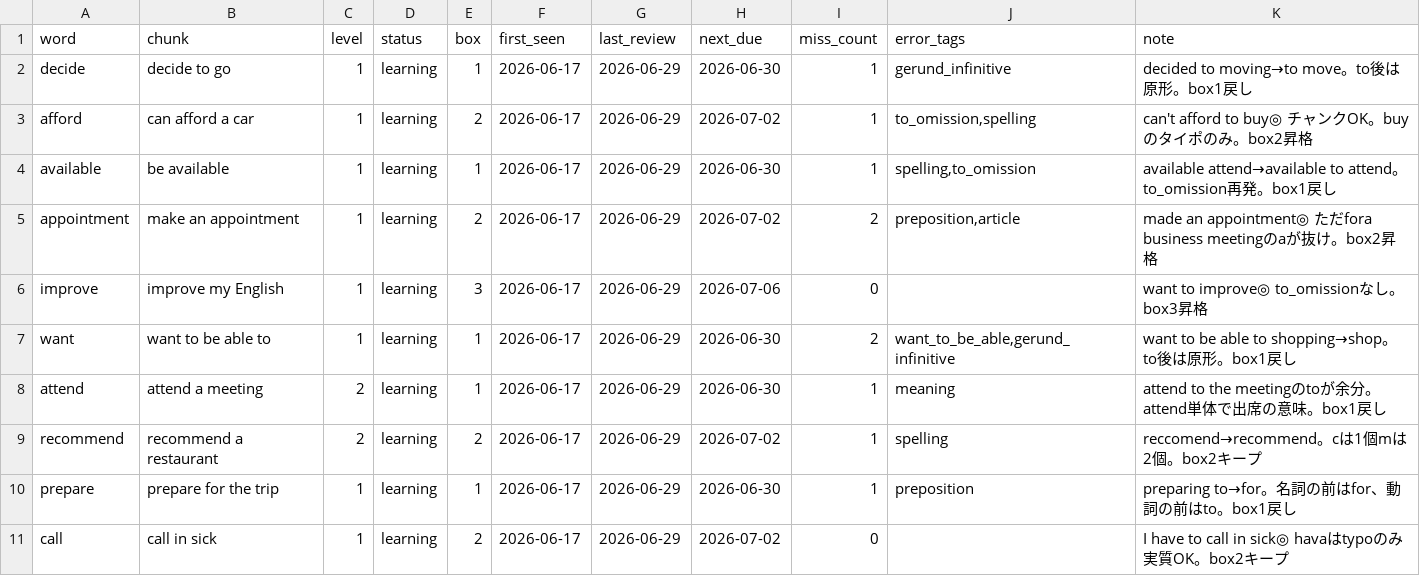
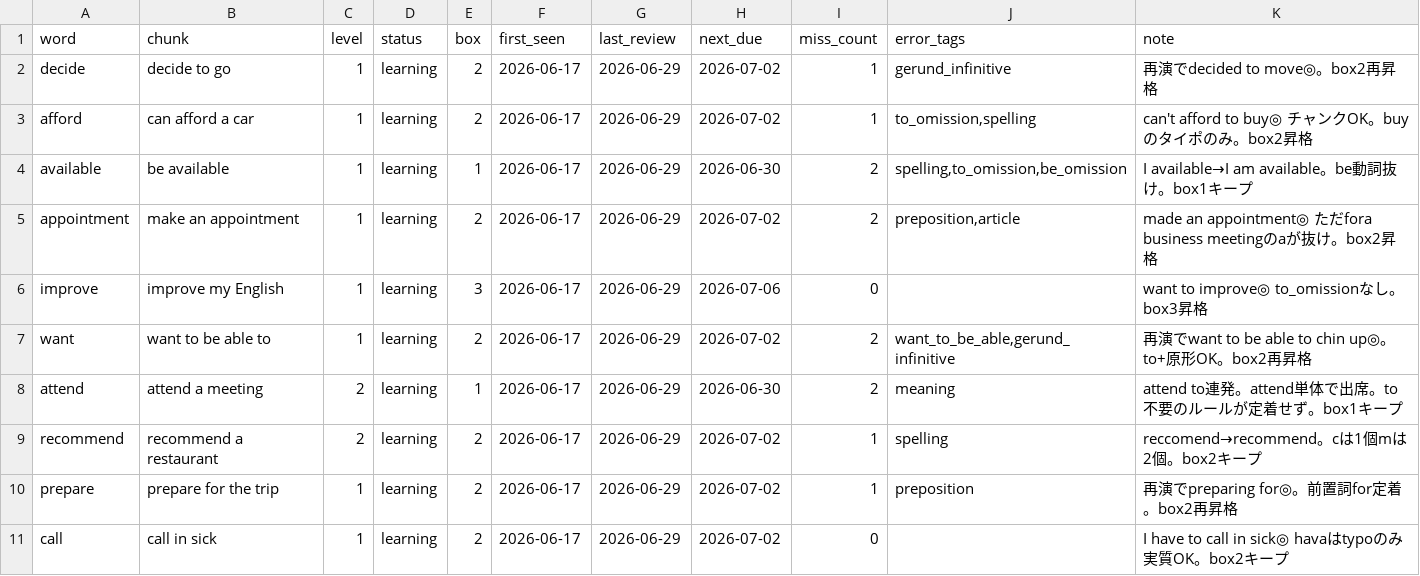
Before and after one commit to S4NOSUKE888/-, a CSV file: ledger.csv, drawn as a sheet.

```diff
--- a/ledger.csv
+++ b/ledger.csv
@@ -1,11 +1,11 @@
 word,chunk,level,status,box,first_seen,last_review,next_due,miss_count,error_tags,note
-decide,decide to go,1,learning,1,2026-06-17,2026-06-29,2026-06-30,1,"gerund_infinitive","decided to moving→to move。to後は原形。box1戻し"
+decide,decide to go,1,learning,2,2026-06-17,2026-06-29,2026-07-02,1,"gerund_infinitive","再演でdecided to move◎。box2再昇格"
 afford,can afford a car,1,learning,2,2026-06-17,2026-06-29,2026-07-02,1,"to_omission,spelling","can't afford to buy◎ チャンクOK。buyのタイポのみ。box2昇格"
-available,be available,1,learning,1,2026-06-17,2026-06-29,2026-06-30,1,"spelling,to_omission","available attend→available to attend。to_omission再発。box1戻し"
+available,be available,1,learning,1,2026-06-17,2026-06-29,2026-06-30,2,"spelling,to_omission,be_omission","I available→I am available。be動詞抜け。box1キープ"
 appointment,make an appointment,1,learning,2,2026-06-17,2026-06-29,2026-07-02,2,"preposition,article","made an appointment◎ ただfora business meetingのaが抜け。box2昇格"
 improve,improve my English,1,learning,3,2026-06-17,2026-06-29,2026-07-06,0,"","want to improve◎ to_omissionなし。box3昇格"
-want,want to be able to,1,learning,1,2026-06-17,2026-06-29,2026-06-30,2,"want_to_be_able,gerund_infinitive","want to be able to shopping→shop。to後は原形。box1戻し"
-attend,attend a meeting,2,learning,1,2026-06-17,2026-06-29,2026-06-30,1,"meaning","attend to the meetingのtoが余分。attend単体で出席の意味。box1戻し"
+want,want to be able to,1,learning,2,2026-06-17,2026-06-29,2026-07-02,2,"want_to_be_able,gerund_infinitive","再演でwant to be able to chin up◎。to+原形OK。box2再昇格"
+attend,attend a meeting,2,learning,1,2026-06-17,2026-06-29,2026-06-30,2,"meaning","attend to連発。attend単体で出席。to不要のルールが定着せず。box1キープ"
 recommend,recommend a restaurant,2,learning,2,2026-06-17,2026-06-29,2026-07-02,1,"spelling","reccomend→recommend。cは1個mは2個。box2キープ"
-prepare,prepare for the trip,1,learning,1,2026-06-17,2026-06-29,2026-06-30,1,"preposition","preparing to→for。名詞の前はfor、動詞の前はto。box1戻し"
+prepare,prepare for the trip,1,learning,2,2026-06-17,2026-06-29,2026-07-02,1,"preposition","再演でpreparing for◎。前置詞for定着。box2再昇格"
 call,call in sick,1,learning,2,2026-06-17,2026-06-29,2026-07-02,0,"","I have to call in sick◎ havaはtypoのみ実質OK。box2キープ"
```
